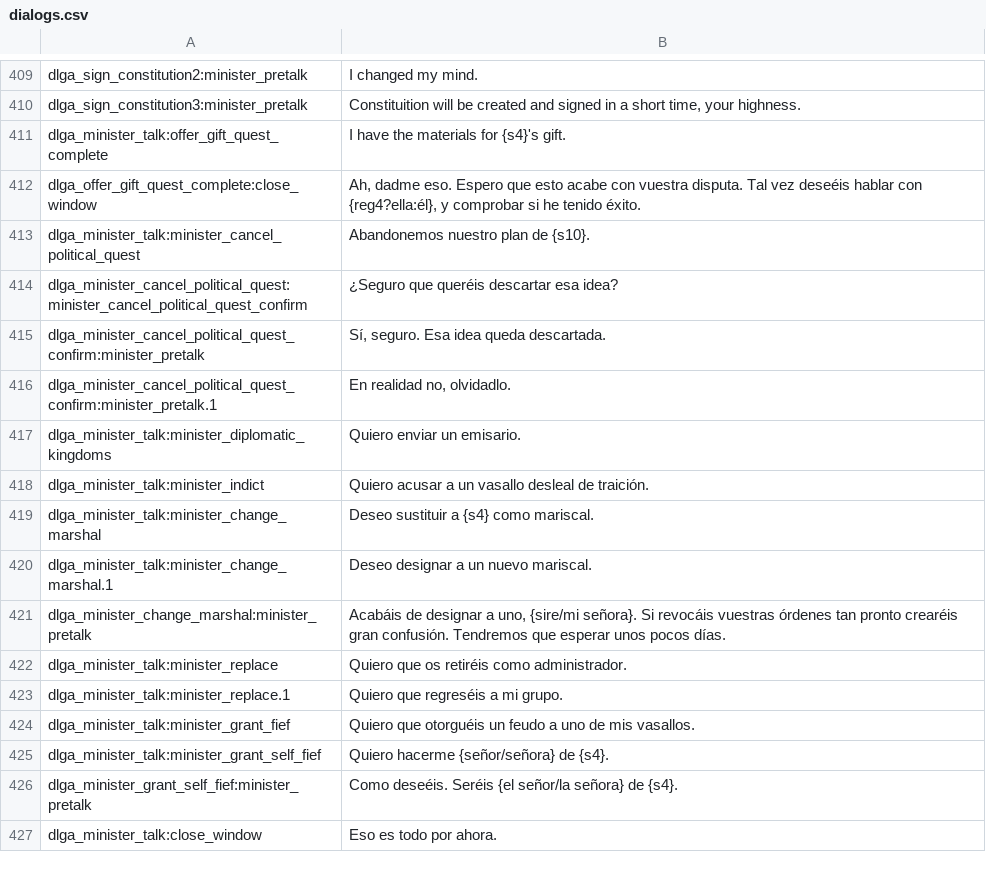
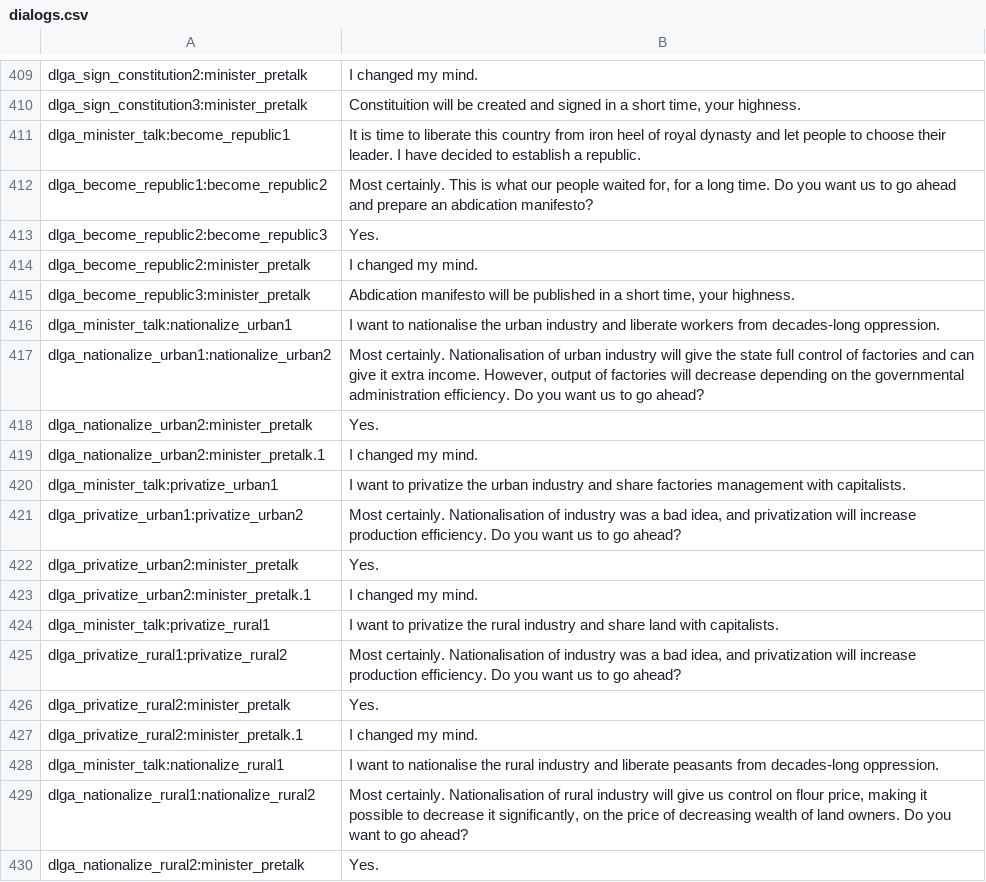
Before and after one commit to EldarFara/BetweenEmpires, a CSV file: languages/es/dialogs.csv, drawn as a sheet; only a part is shown, gaps mark what is left out; the shorter side is filled out with more unchanged rows; the diff covers the shown part only.

```diff
--- a/languages/es/dialogs.csv
+++ b/languages/es/dialogs.csv
@@ -410 +410,21 @@ dlga_sign_constitution2:minister_pretalk|I changed my mind.
 dlga_sign_constitution3:minister_pretalk|Constituition will be created and signed in a short time, your highness.
+dlga_minister_talk:become_republic1|It is time to liberate this country from iron heel of royal dynasty and let people to choose their leader. I have decided to establish a republic.
+dlga_become_republic1:become_republic2|Most certainly. This is what our people waited for, for a long time. Do you want us to go ahead and prepare an abdication manifesto?
+dlga_become_republic2:become_republic3|Yes.
+dlga_become_republic2:minister_pretalk|I changed my mind.
+dlga_become_republic3:minister_pretalk|Abdication manifesto will be published in a short time, your highness.
+dlga_minister_talk:nationalize_urban1|I want to nationalise the urban industry and liberate workers from decades-long oppression.
+dlga_nationalize_urban1:nationalize_urban2|Most certainly. Nationalisation of urban industry will give the state full control of factories and can give it extra income. However, output of factories will decrease depending on the governmental administration efficiency. Do you want us to go ahead?
+dlga_nationalize_urban2:minister_pretalk|Yes.
+dlga_nationalize_urban2:minister_pretalk.1|I changed my mind.
+dlga_minister_talk:privatize_urban1|I want to privatize the urban industry and share factories management with capitalists.
+dlga_privatize_urban1:privatize_urban2|Most certainly. Nationalisation of industry was a bad idea, and privatization will increase production efficiency. Do you want us to go ahead?
+dlga_privatize_urban2:minister_pretalk|Yes.
+dlga_privatize_urban2:minister_pretalk.1|I changed my mind.
+dlga_minister_talk:privatize_rural1|I want to privatize the rural industry and share land with capitalists.
+dlga_privatize_rural1:privatize_rural2|Most certainly. Nationalisation of industry was a bad idea, and privatization will increase production efficiency. Do you want us to go ahead?
+dlga_privatize_rural2:minister_pretalk|Yes.
+dlga_privatize_rural2:minister_pretalk.1|I changed my mind.
+dlga_minister_talk:nationalize_rural1|I want to nationalise the rural industry and liberate peasants from decades-long oppression.
+dlga_nationalize_rural1:nationalize_rural2|Most certainly. Nationalisation of rural industry will give us control on flour price, making it possible to decrease it significantly, on the price of decreasing wealth of land owners. Do you want to go ahead?
+dlga_nationalize_rural2:minister_pretalk|Yes.
```
Also changed, not shown: 9 added rows elsewhere in this file, languages/es/factions.csv, languages/es/game_menus.csv, 6 other files.
